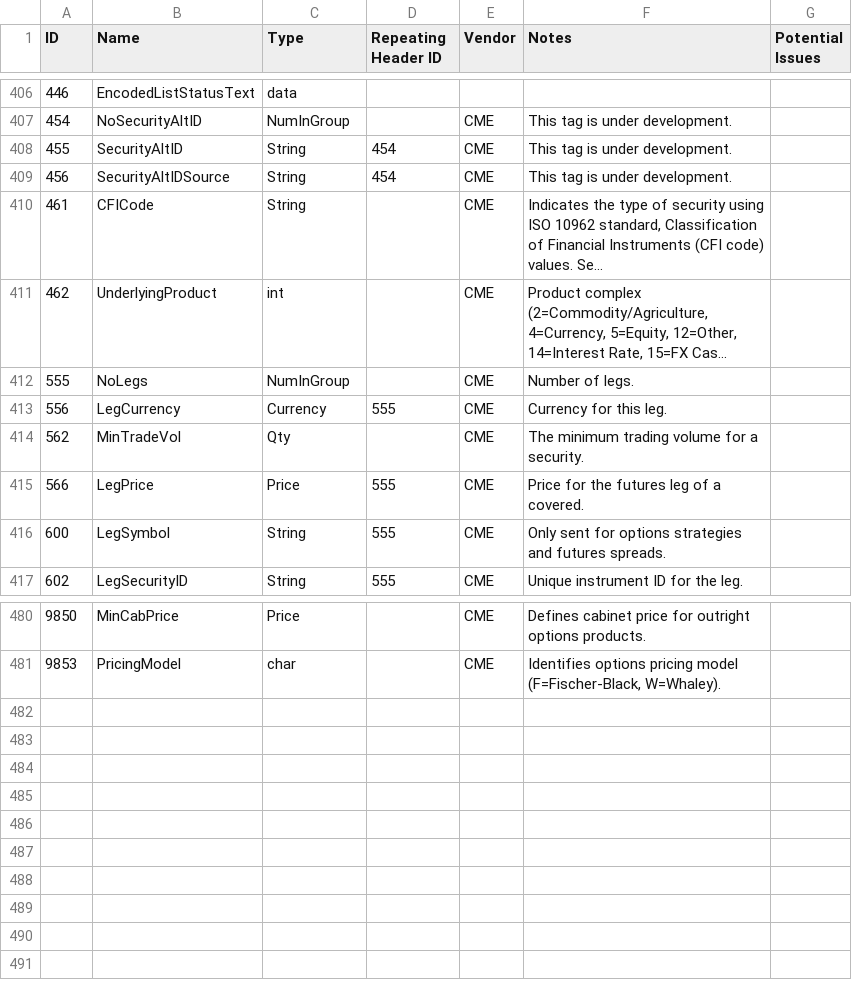
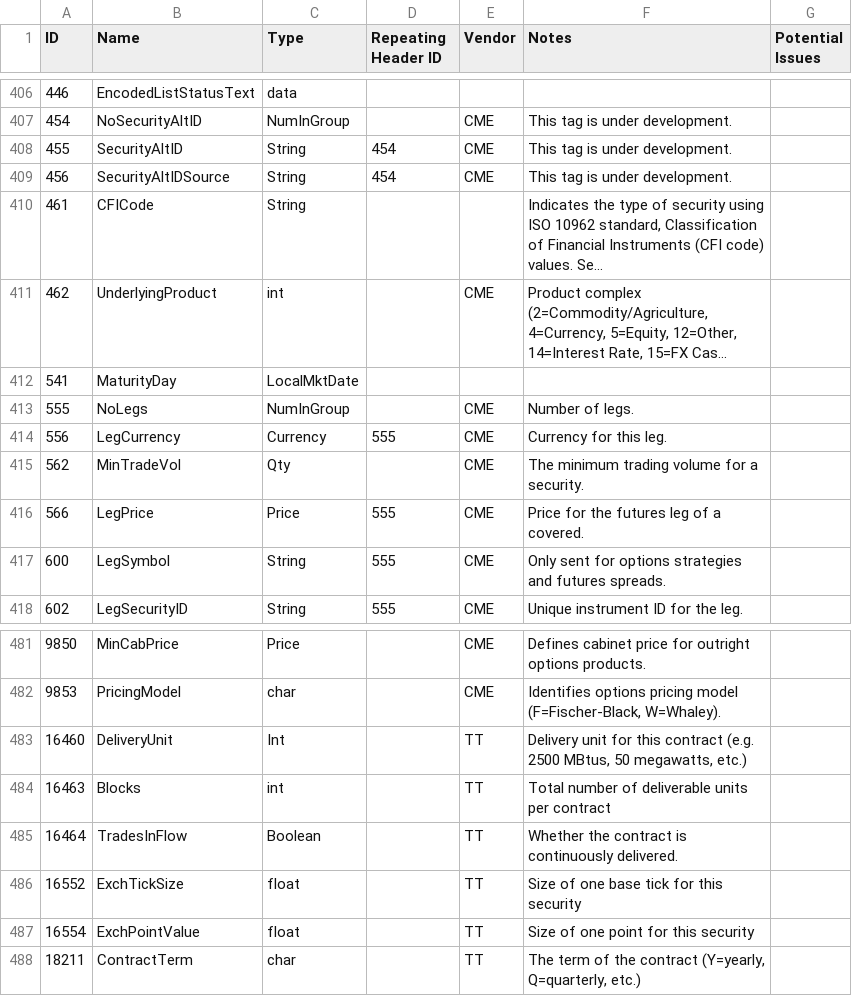
Before and after one commit to AgalmicVentures/Fixie, a CSV file: data/FIX 4.2 Tags - Basic.csv, drawn as a sheet; only a part is shown, gaps mark what is left out; long unchanged cells end in …; the diff names each change by its address in the sheet, - before the commit and + after, or states it on an @@ line.

```diff
--- a/data/FIX 4.2 Tags - Basic.csv
+++ b/data/FIX 4.2 Tags - Basic.csv
-E410 (Vendor): CME
+E410 (Vendor): (empty)
+row 412: 541 | MaturityDay | LocalMktDate
+row 483: 16460 | DeliveryUnit | Int |  | TT | Delivery unit for this contract (e.g. 2500 MBtus, 50 megawatts, etc.)
+row 484: 16463 | Blocks | int |  | TT | Total number of deliverable units per contract
+row 485: 16464 | TradesInFlow | Boolean |  | TT | Whether the contract is continuously delivered.
+row 486: 16552 | ExchTickSize | float |  | TT | Size of one base tick for this security
+row 487: 16554 | ExchPointValue | float |  | TT | Size of one point for this security
+row 488: 18211 | ContractTerm | char |  | TT | The term of the contract (Y=yearly, Q=quarterly, etc.)
```
Also changed, not shown: 1 other file.
